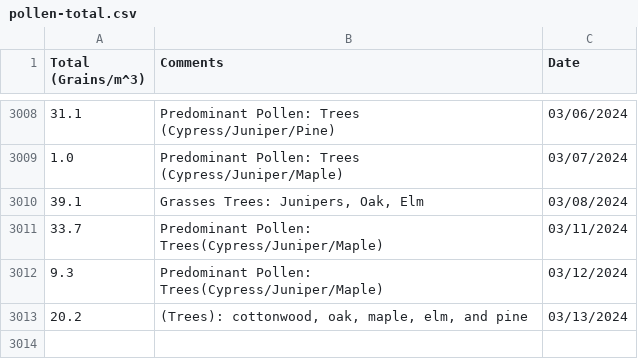
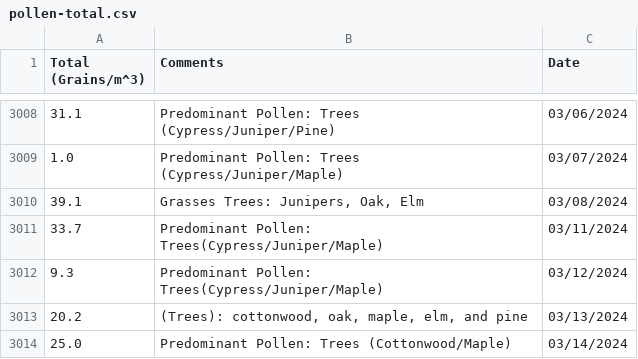
Before and after one commit to stephencarino/pollen, a CSV file: data/pollen-total.csv, drawn as a sheet; only a part is shown, gaps mark what is left out.

```diff
--- a/data/pollen-total.csv
+++ b/data/pollen-total.csv
@@ -3013 +3013,2 @@ Total (Grains/m^3)|Comments|Date
 20.2|(Trees): cottonwood, oak, maple, elm, and pine|03/13/2024
+25.0|Predominant Pollen: Trees (Cottonwood/Maple)|03/14/2024
```
Also changed, not shown: data/pollen-type.csv.
